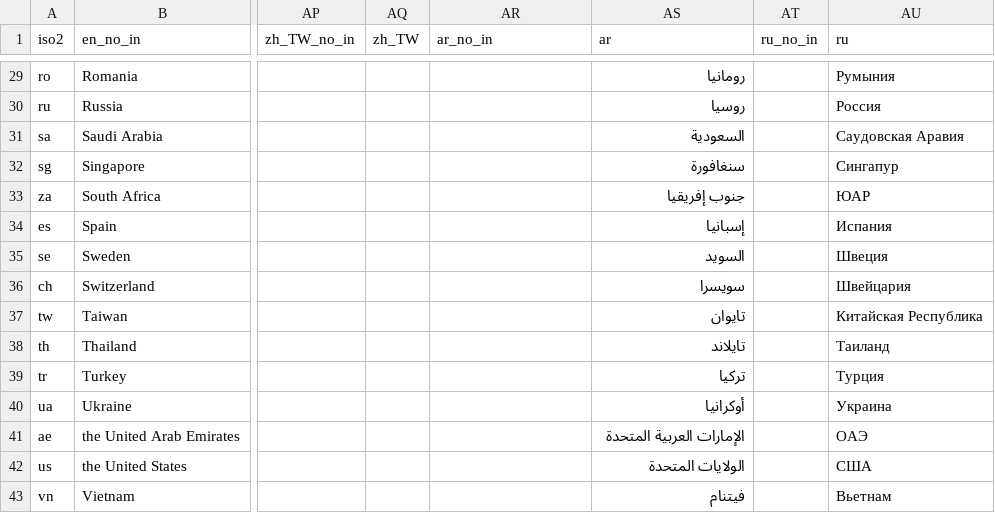
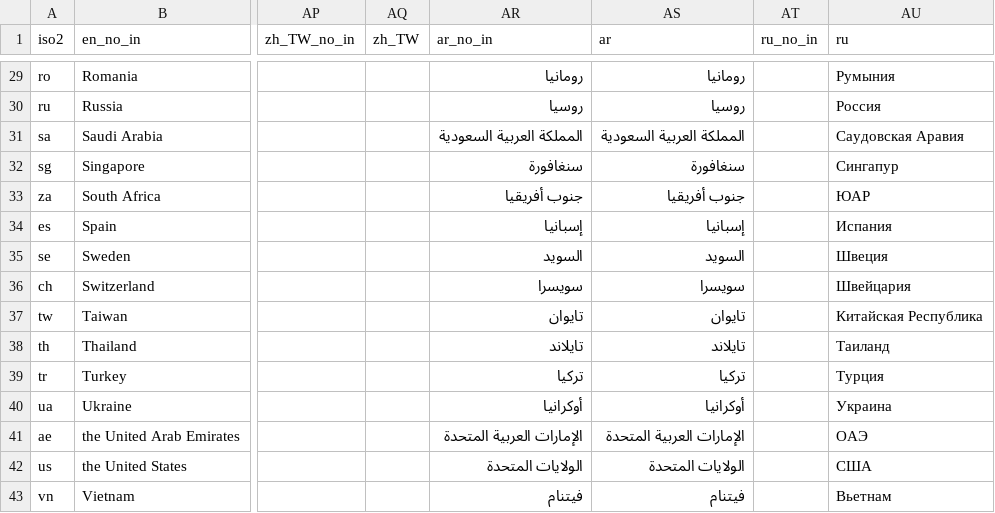
Before and after one commit to Charlotte-exp/TPP_game, a CSV file: _static/global/country_codes_Toluna_lang.csv, drawn as a sheet; only a part is shown, gaps mark what is left out; the diff covers the shown part only; the diff names each change by its address in the sheet, - before the commit and + after, or states it on an @@ line.

```diff
--- a/_static/global/country_codes_Toluna_lang.csv
+++ b/_static/global/country_codes_Toluna_lang.csv
-AR29 (ar_no_in): (empty)
+AR29 (ar_no_in): رومانيا
-AR30 (ar_no_in): (empty)
+AR30 (ar_no_in): روسيا
-AR31 (ar_no_in): (empty)
+AR31 (ar_no_in): المملكة العربية السعودية
-AS31 (ar): السعودية
+AS31 (ar): المملكة العربية السعودية
-AR32 (ar_no_in): (empty)
+AR32 (ar_no_in): سنغافورة
-AR33 (ar_no_in): (empty)
+AR33 (ar_no_in): جنوب أفريقيا
-AS33 (ar): جنوب إفريقيا
+AS33 (ar): جنوب أفريقيا
-AR34 (ar_no_in): (empty)
+AR34 (ar_no_in): إسبانيا
-AR35 (ar_no_in): (empty)
+AR35 (ar_no_in): السويد
-AR36 (ar_no_in): (empty)
+AR36 (ar_no_in): سويسرا
-AR37 (ar_no_in): (empty)
+AR37 (ar_no_in): تايوان
-AR38 (ar_no_in): (empty)
+AR38 (ar_no_in): تايلاند
-AR39 (ar_no_in): (empty)
+AR39 (ar_no_in): تركيا
-AR40 (ar_no_in): (empty)
+AR40 (ar_no_in): أوكرانيا
-AR41 (ar_no_in): (empty)
+AR41 (ar_no_in): الإمارات العربية المتحدة
-AR42 (ar_no_in): (empty)
+AR42 (ar_no_in): الولايات المتحدة
-AR43 (ar_no_in): (empty)
+AR43 (ar_no_in): فيتنام
```
Also changed, not shown: 27 edited cells elsewhere in this file, 36 other files.
